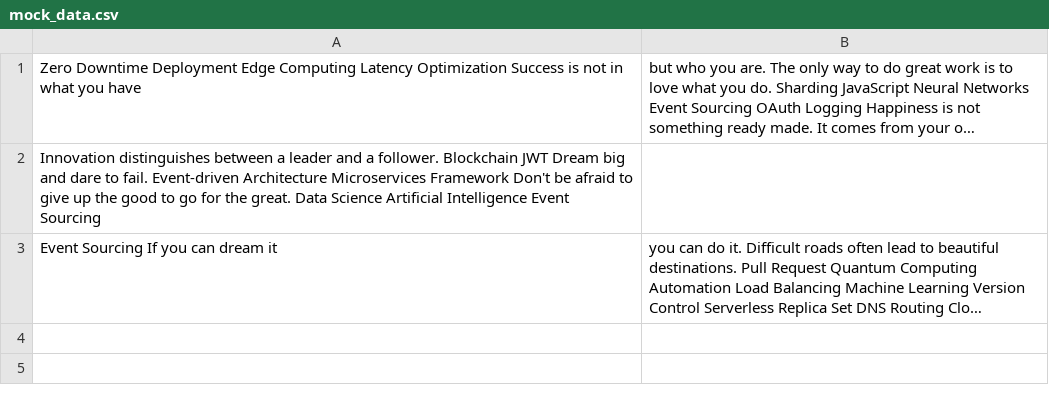
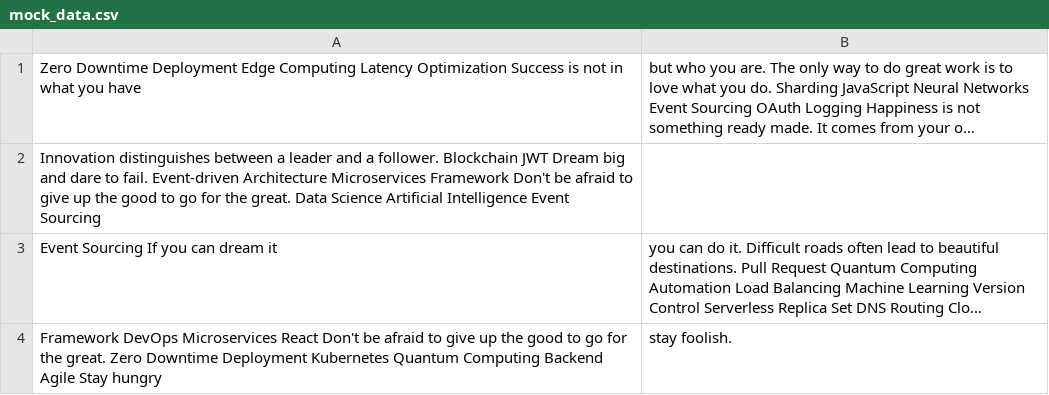
Before and after one commit to acacias-passing/Moondefender-8930, a CSV file: archive/mock_data.csv, drawn as a sheet; long unchanged cells end in …; the diff names each change by its address in the sheet, - before the commit and + after, or states it on an @@ line.

Commit message:
Updated archive

```diff
--- a/archive/mock_data.csv
+++ b/archive/mock_data.csv
+row 4: Framework DevOps Microservices React Don't be afraid to give up the good to go for the great. Zero Downtime Deployment Kubernetes Quantum Computing Backend Agile Stay hungry | stay foolish.
```
Also changed, not shown: 2 other files.
